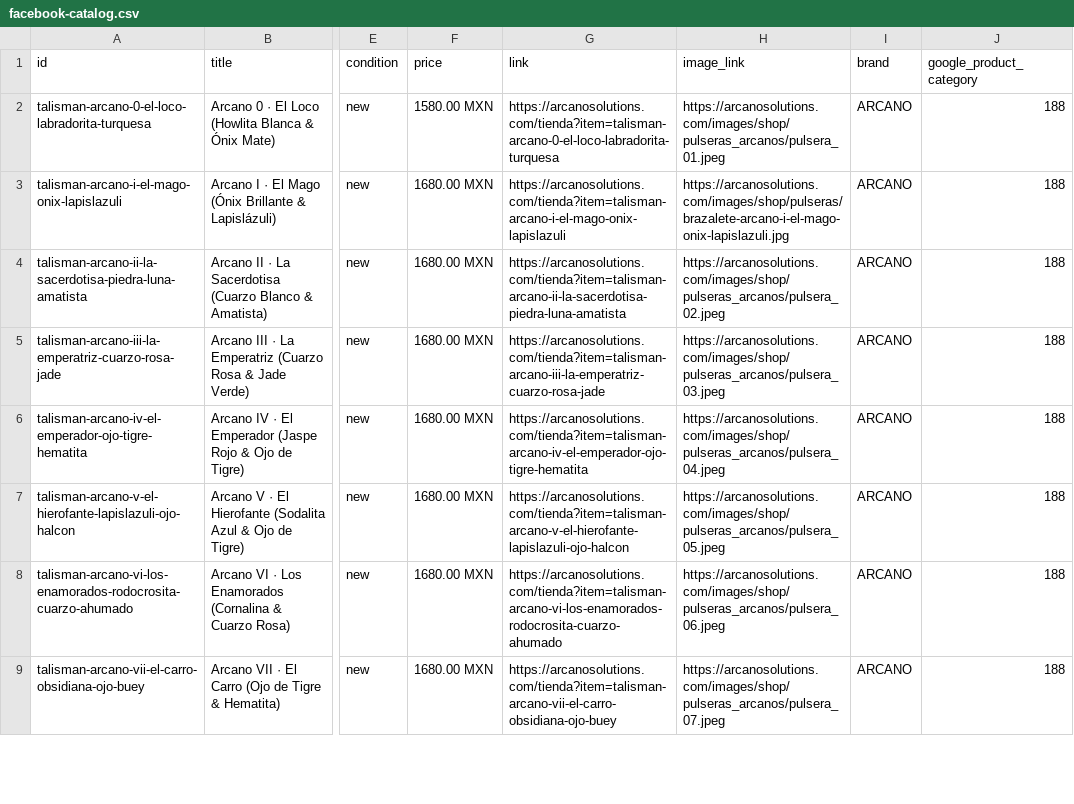
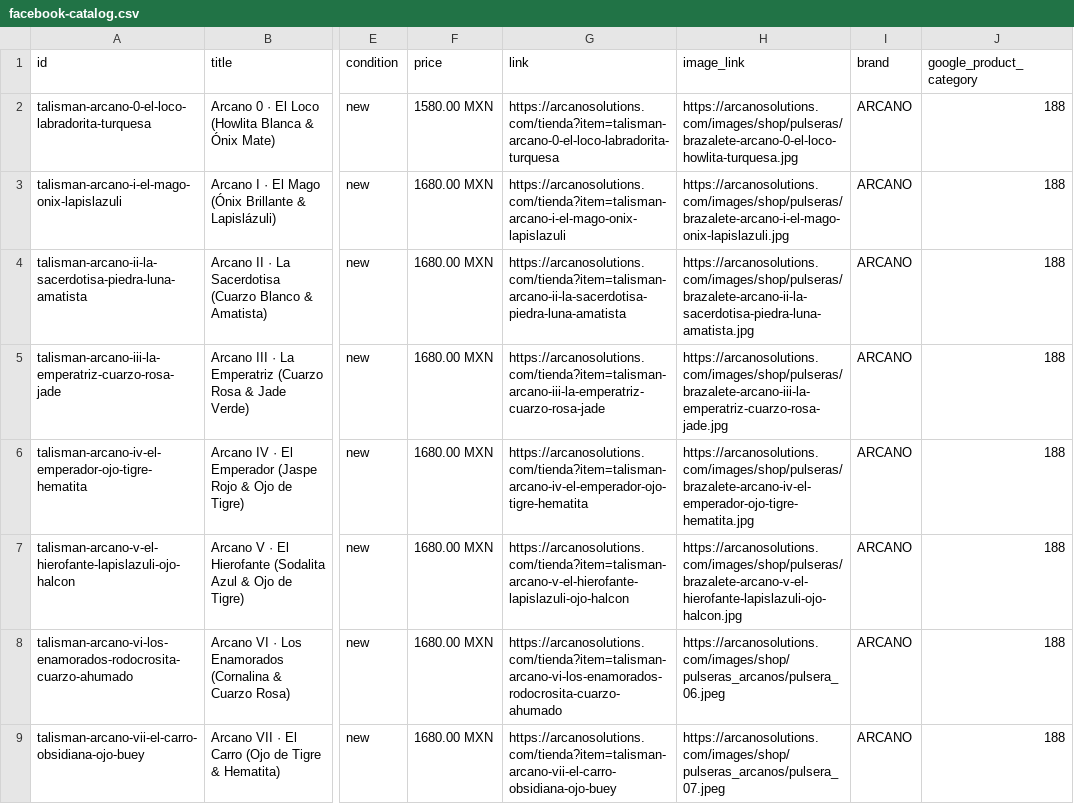
Before and after one commit to Arcano3Ai/arcano, a CSV file: public/feeds/facebook-catalog.csv, drawn as a sheet; only a part is shown, gaps mark what is left out; the diff names each change by its address in the sheet, - before the commit and + after, or states it on an @@ line.

```diff
--- a/public/feeds/facebook-catalog.csv
+++ b/public/feeds/facebook-catalog.csv
-H2 (image_link): https://arcanosolutions.com/images/shop/pulseras_arcanos/pulsera_01.jpeg
+H2 (image_link): https://arcanosolutions.com/images/shop/pulseras/brazalete-arcano-0-el-loco-howlita-turquesa.jpg
-H4 (image_link): https://arcanosolutions.com/images/shop/pulseras_arcanos/pulsera_02.jpeg
+H4 (image_link): https://arcanosolutions.com/images/shop/pulseras/brazalete-arcano-ii-la-sacerdotisa-piedra-luna-amatista.jpg
-H5 (image_link): https://arcanosolutions.com/images/shop/pulseras_arcanos/pulsera_03.jpeg
+H5 (image_link): https://arcanosolutions.com/images/shop/pulseras/brazalete-arcano-iii-la-emperatriz-cuarzo-rosa-jade.jpg
-H6 (image_link): https://arcanosolutions.com/images/shop/pulseras_arcanos/pulsera_04.jpeg
+H6 (image_link): https://arcanosolutions.com/images/shop/pulseras/brazalete-arcano-iv-el-emperador-ojo-tigre-hematita.jpg
-H7 (image_link): https://arcanosolutions.com/images/shop/pulseras_arcanos/pulsera_05.jpeg
+H7 (image_link): https://arcanosolutions.com/images/shop/pulseras/brazalete-arcano-v-el-hierofante-lapislazuli-ojo-halcon.jpg
```
Also changed, not shown: public/feeds/google-merchant.csv, 12 other files.
